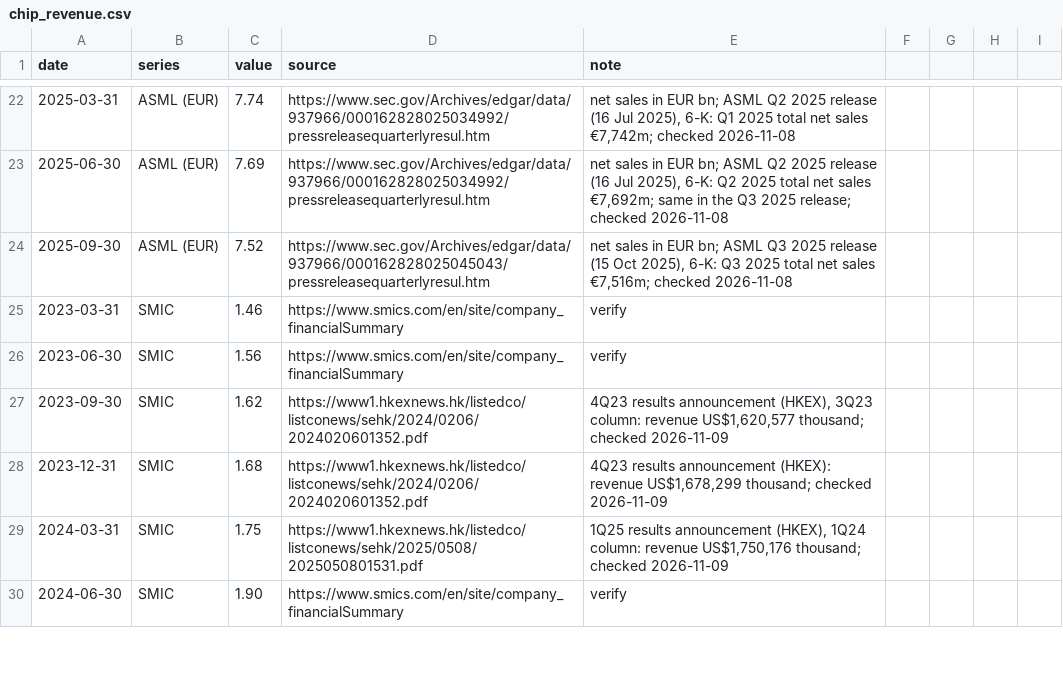
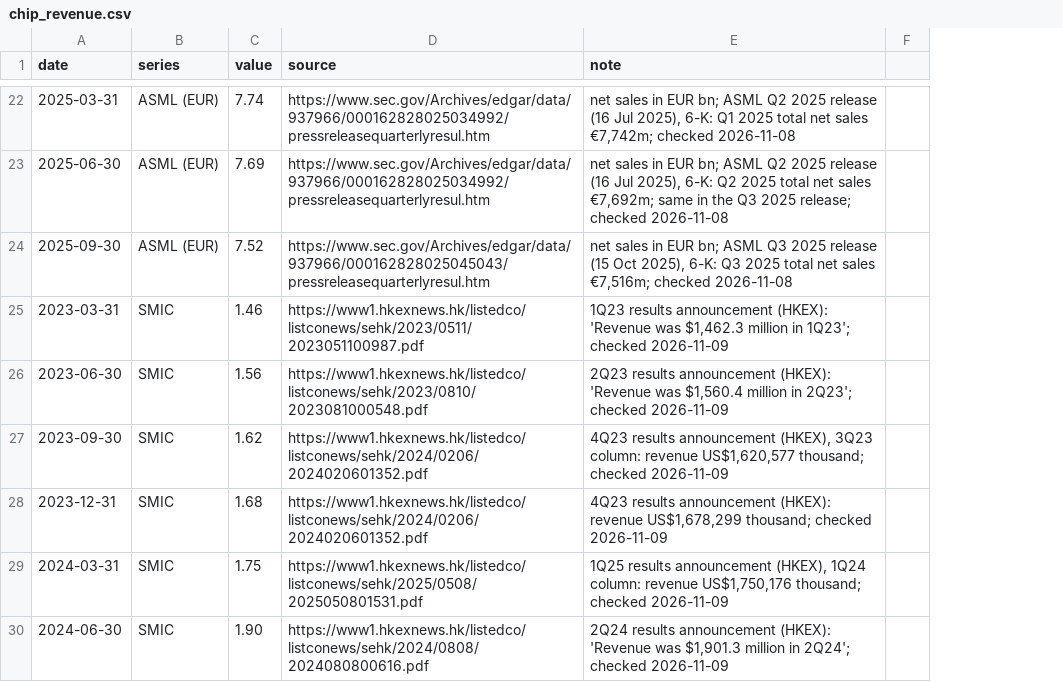
Before and after one commit to mcmarcocheung98-max/dashboards, a CSV file: data/compute-chips/chip_revenue.csv, drawn as a sheet; only a part is shown, gaps mark what is left out; removed rows and columns are numbered as before the commit, all else as after; the diff covers the shown part only; the diff names each change by its address in the sheet, - before the commit and + after, or states it on an @@ line.

```diff
--- a/data/compute-chips/chip_revenue.csv
+++ b/data/compute-chips/chip_revenue.csv
-column F, empty
-column G, empty
-column H, empty
-column I, empty
+column F, empty
-D25 (source): https://www.smics.com/en/site/company_financialSummary
+D25 (source): https://www1.hkexnews.hk/listedco/listconews/sehk/2023/0511/2023051100987.pdf
-E25 (note): verify
+E25 (note): 1Q23 results announcement (HKEX): 'Revenue was $1,462.3 million in 1Q23'; checked 2026-11-09
-D26 (source): https://www.smics.com/en/site/company_financialSummary
+D26 (source): https://www1.hkexnews.hk/listedco/listconews/sehk/2023/0810/2023081000548.pdf
-E26 (note): verify
+E26 (note): 2Q23 results announcement (HKEX): 'Revenue was $1,560.4 million in 2Q23'; checked 2026-11-09
-D30 (source): https://www.smics.com/en/site/company_financialSummary
+D30 (source): https://www1.hkexnews.hk/listedco/listconews/sehk/2024/0808/2024080800616.pdf
-E30 (note): verify
+E30 (note): 2Q24 results announcement (HKEX): 'Revenue was $1,901.3 million in 2Q24'; checked 2026-11-09
```
Also changed, not shown: 6 edited cells elsewhere in this file, 1 other file.
